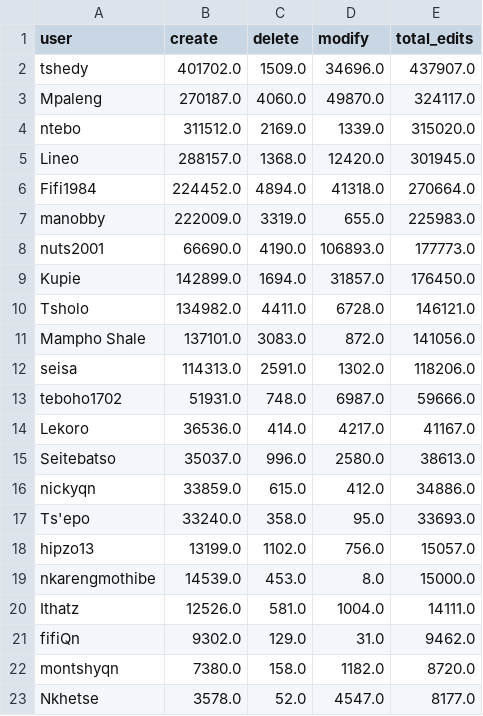
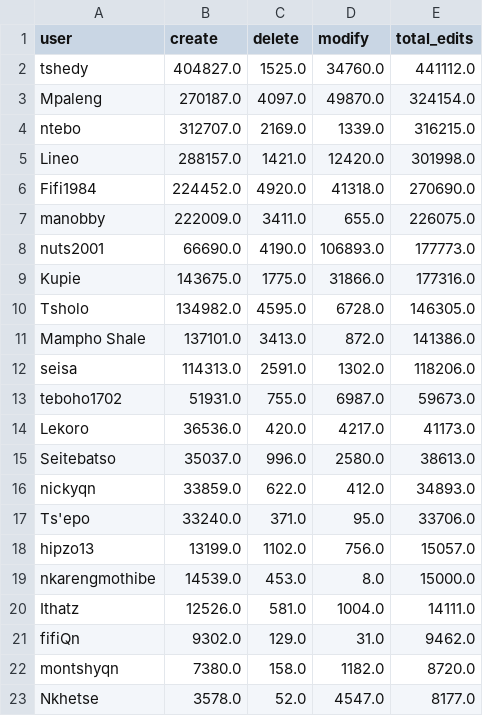
Before and after one commit to rustyb/osm-meta-util, a CSV file: app_total_edits_by_type.csv, drawn as a sheet; only a part is shown; the diff covers the shown part only.

```diff
--- a/app_total_edits_by_type.csv
+++ b/app_total_edits_by_type.csv
@@ -1,18 +1,18 @@
 user,create,delete,modify,total_edits
-tshedy,401702.0,1509.0,34696.0,437907.0
-Mpaleng,270187.0,4060.0,49870.0,324117.0
-ntebo,311512.0,2169.0,1339.0,315020.0
-Lineo,288157.0,1368.0,12420.0,301945.0
-Fifi1984,224452.0,4894.0,41318.0,270664.0
-manobby,222009.0,3319.0,655.0,225983.0
+tshedy,404827.0,1525.0,34760.0,441112.0
+Mpaleng,270187.0,4097.0,49870.0,324154.0
+ntebo,312707.0,2169.0,1339.0,316215.0
+Lineo,288157.0,1421.0,12420.0,301998.0
+Fifi1984,224452.0,4920.0,41318.0,270690.0
+manobby,222009.0,3411.0,655.0,226075.0
 nuts2001,66690.0,4190.0,106893.0,177773.0
-Kupie,142899.0,1694.0,31857.0,176450.0
-Tsholo,134982.0,4411.0,6728.0,146121.0
-Mampho Shale,137101.0,3083.0,872.0,141056.0
+Kupie,143675.0,1775.0,31866.0,177316.0
+Tsholo,134982.0,4595.0,6728.0,146305.0
+Mampho Shale,137101.0,3413.0,872.0,141386.0
 seisa,114313.0,2591.0,1302.0,118206.0
-teboho1702,51931.0,748.0,6987.0,59666.0
-Lekoro,36536.0,414.0,4217.0,41167.0
+teboho1702,51931.0,755.0,6987.0,59673.0
+Lekoro,36536.0,420.0,4217.0,41173.0
 Seitebatso,35037.0,996.0,2580.0,38613.0
-nickyqn,33859.0,615.0,412.0,34886.0
-Ts'epo,33240.0,358.0,95.0,33693.0
+nickyqn,33859.0,622.0,412.0,34893.0
+Ts'epo,33240.0,371.0,95.0,33706.0
 hipzo13,13199.0,1102.0,756.0,15057.0
```
Also changed, not shown: 10 edited cells elsewhere in this file, csv/district_rannking.csv, montly_app_tracking.csv, 1 other file.
